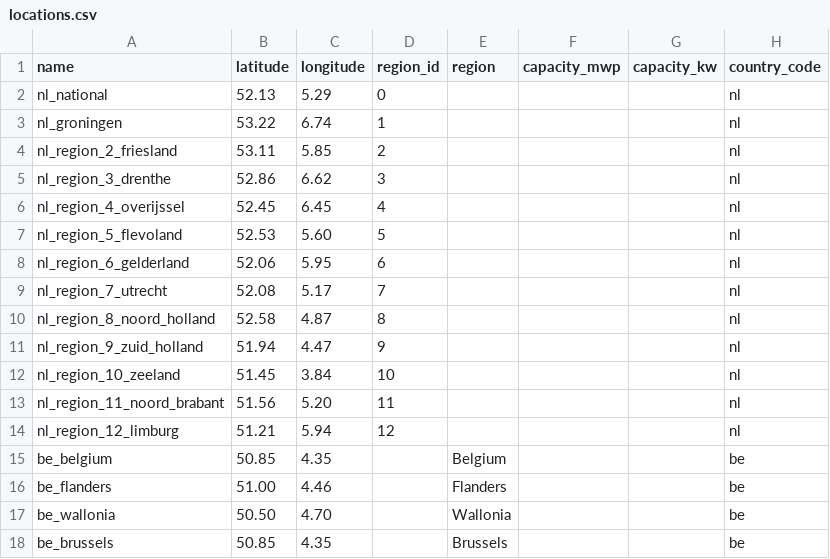
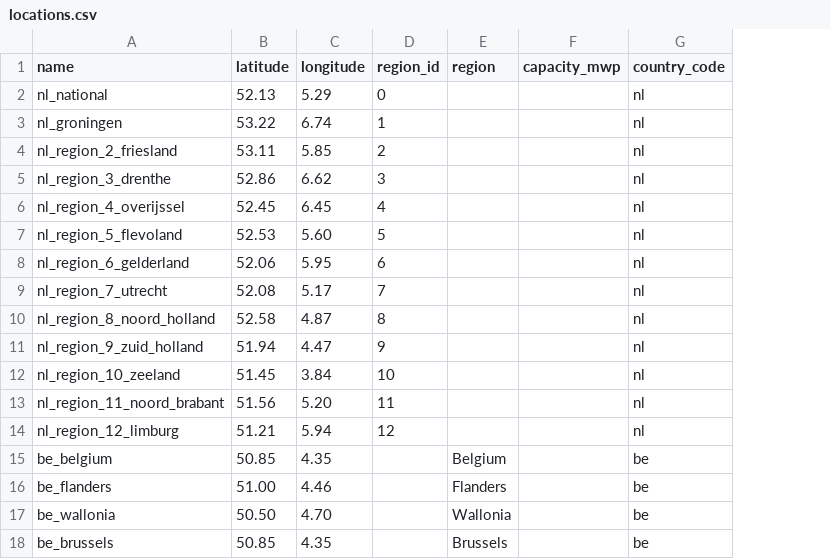
Before and after one commit to openclimatefix/solar-consumer, a CSV file: solar_consumer/data/locations.csv, drawn as a sheet; the diff names each change by its address in the sheet, - before the commit and + after, or states it on an @@ line.

Commit message:
Update effective capacity calculation in location creation from CSV

```diff
--- a/solar_consumer/data/locations.csv
+++ b/solar_consumer/data/locations.csv
-column G (capacity_kw), empty
```
Also changed, not shown: 1 other file.
